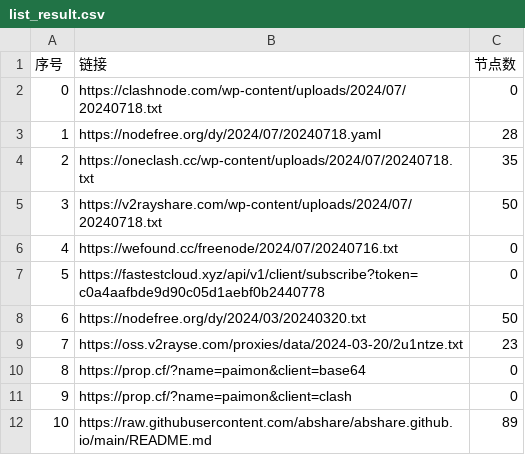
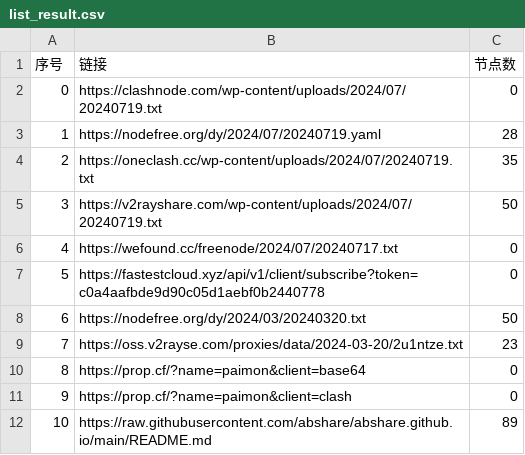
Before and after one commit to PrimarySchoolChief/NoMoreWalls, a CSV file: list_result.csv, drawn as a sheet; only a part is shown.

```diff
--- a/list_result.csv
+++ b/list_result.csv
@@ -1,7 +1,7 @@
 序号,链接,节点数
-0,https://clashnode.com/wp-content/uploads/2024/07/20240718.txt,0
-1,https://nodefree.org/dy/2024/07/20240718.yaml,28
-2,https://oneclash.cc/wp-content/uploads/2024/07/20240718.txt,35
-3,https://v2rayshare.com/wp-content/uploads/2024/07/20240718.txt,50
-4,https://wefound.cc/freenode/2024/07/20240716.txt,0
+0,https://clashnode.com/wp-content/uploads/2024/07/20240719.txt,0
+1,https://nodefree.org/dy/2024/07/20240719.yaml,28
+2,https://oneclash.cc/wp-content/uploads/2024/07/20240719.txt,35
+3,https://v2rayshare.com/wp-content/uploads/2024/07/20240719.txt,50
+4,https://wefound.cc/freenode/2024/07/20240717.txt,0
 5,https://fastestcloud.xyz/api/v1/client/subscribe?token=c0a4aafbde9d90c05d1aebf0b2440778,0
```
Also changed, not shown: 4 other files.
